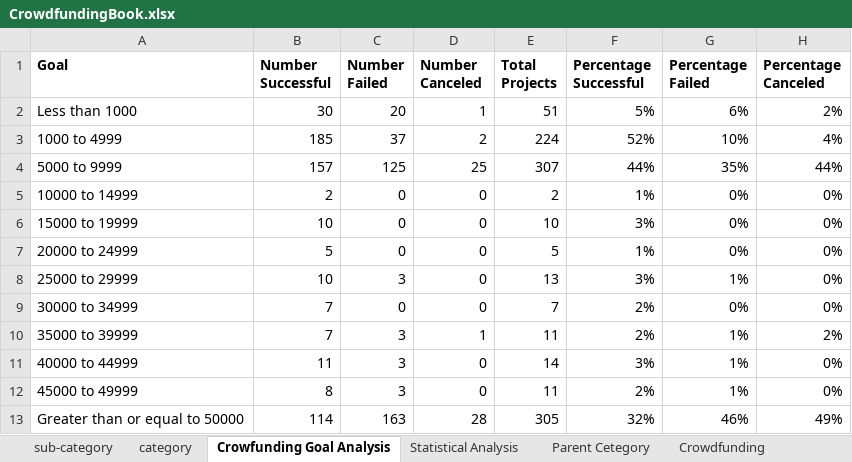
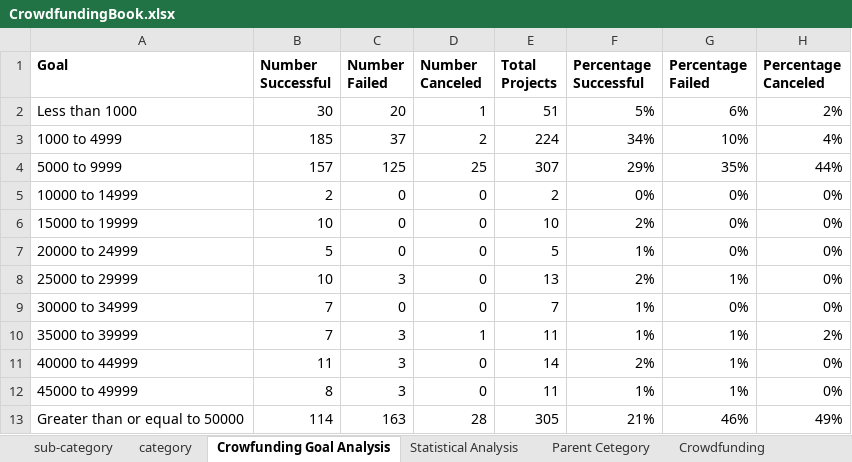
Before and after one commit to DanielWright46/excel-challenge, an Excel workbook: CrowdfundingBook.xlsx, sheet Crowfunding Goal Analysis, drawn as a sheet; values as stored, in another font and other column widths than the file's, no borders; charts and pictures not drawn; the diff names each change by its address in the sheet, - before the commit and + after, or states it on an @@ line.

Commit message:
Formula Update

```diff
--- a/CrowdfundingBook.xlsx (sheet Crowfunding Goal Analysis)
+++ b/CrowdfundingBook.xlsx (sheet Crowfunding Goal Analysis)
-F3 (Percentage Successful): 52%
+F3 (Percentage Successful): 34%
-F4 (Percentage Successful): 44%
+F4 (Percentage Successful): 29%
-F5 (Percentage Successful): 1%
+F5 (Percentage Successful): 0%
-F6 (Percentage Successful): 3%
+F6 (Percentage Successful): 2%
-F8 (Percentage Successful): 3%
+F8 (Percentage Successful): 2%
-F9:F10 (Percentage Successful): 2%
+F9:F10 (Percentage Successful): 1%
-F11 (Percentage Successful): 3%
+F11 (Percentage Successful): 2%
-F12 (Percentage Successful): 2%
+F12 (Percentage Successful): 1%
-F13 (Percentage Successful): 32%
+F13 (Percentage Successful): 21%
```
Also changed, not shown: sheet sub-category, formulas that keep their value, charts or pictures.
